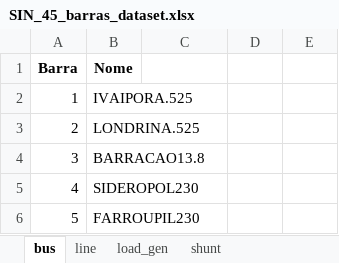
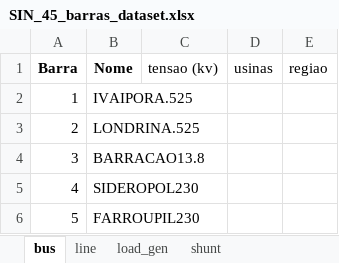
Before and after one commit to PedroVic12/Repopulation-With-Elite-Set, an Excel workbook: src/SIN_45_barras_dataset.xlsx, sheet bus, drawn as a sheet; only a part is shown; values as stored, in another font and other column widths than the file's, no borders; the diff names each change by its address in the sheet, - before the commit and + after, or states it on an @@ line.

```diff
--- a/src/SIN_45_barras_dataset.xlsx (sheet bus)
+++ b/src/SIN_45_barras_dataset.xlsx (sheet bus)
-C1: (empty)
+C1: tensao (kv)
-D1: (empty)
+D1: usinas
-E1: (empty)
+E1: regiao
```
Also changed, not shown: src/utils/functions_fitness/SIN_45_barras_dataset.xlsx.
